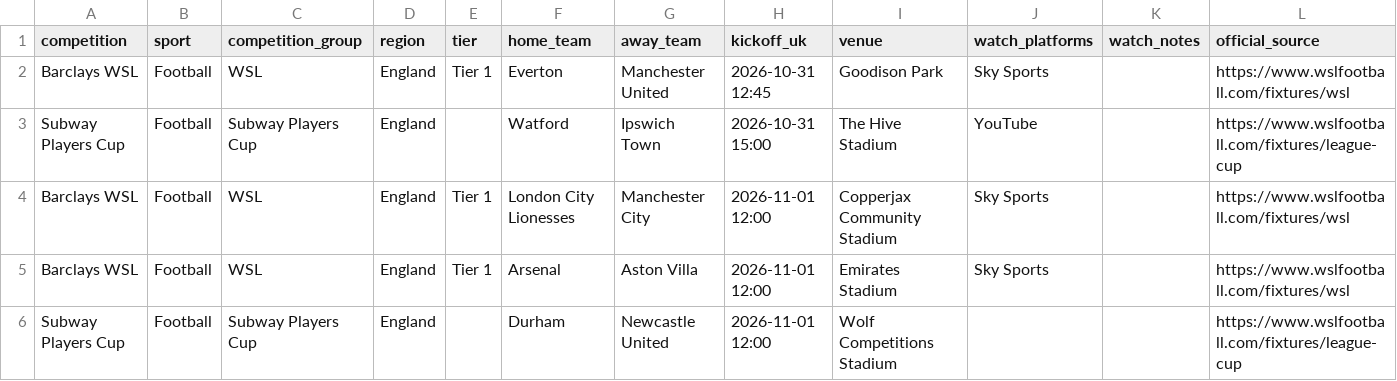
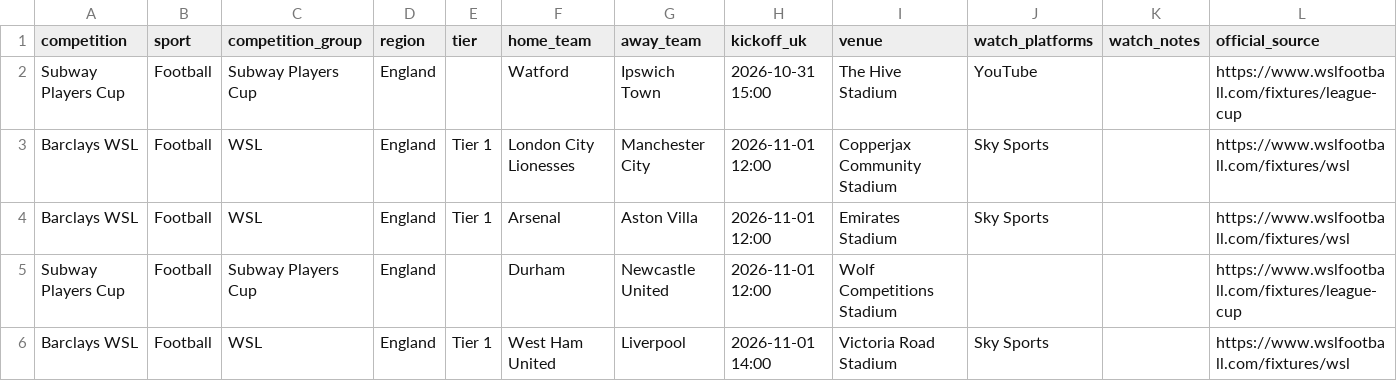
Before and after one commit to claremcewen/football-fixture-app-clean, a CSV file: data/fixtures_all.csv, drawn as a sheet; only a part is shown; the shorter side is filled out with more unchanged rows; the diff names each change by its address in the sheet, - before the commit and + after, or states it on an @@ line.

```diff
--- a/data/fixtures_all.csv
+++ b/data/fixtures_all.csv
-row 2: Barclays WSL | Football | WSL | England | Tier 1 | Everton | Manchester United | 2026-10-31 12:45 | Goodison Park | Sky Sports |  | https://www.wslfootball.com/fixtures/wsl
```
Also changed, not shown: data/results_all.csv, 4 other files.
